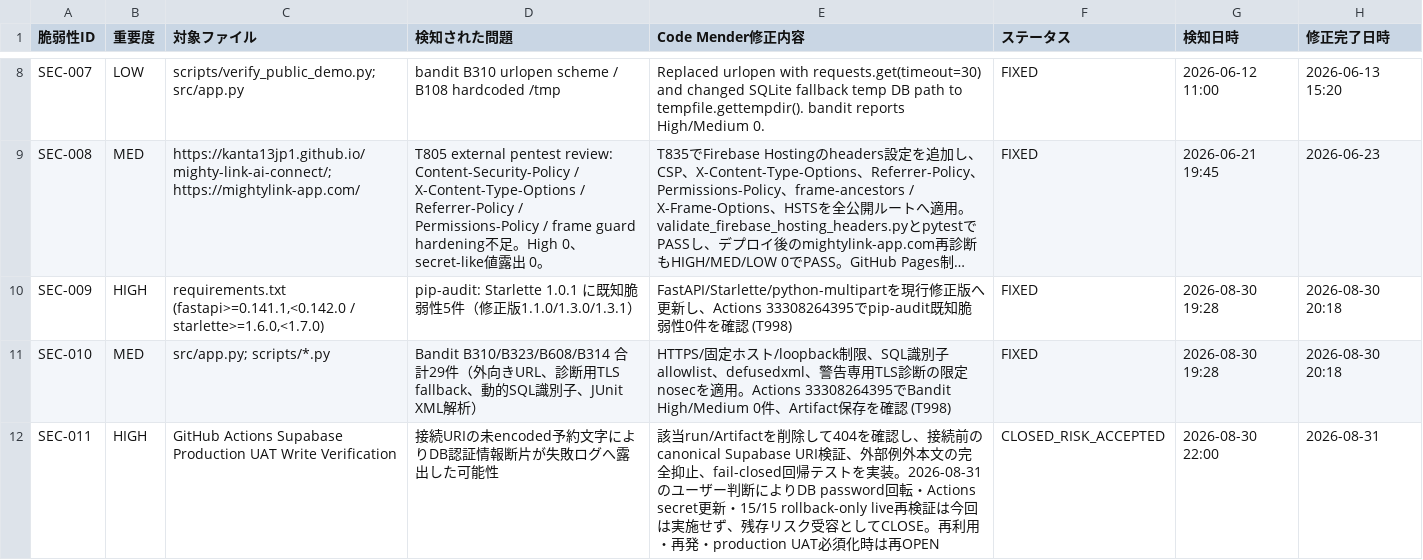
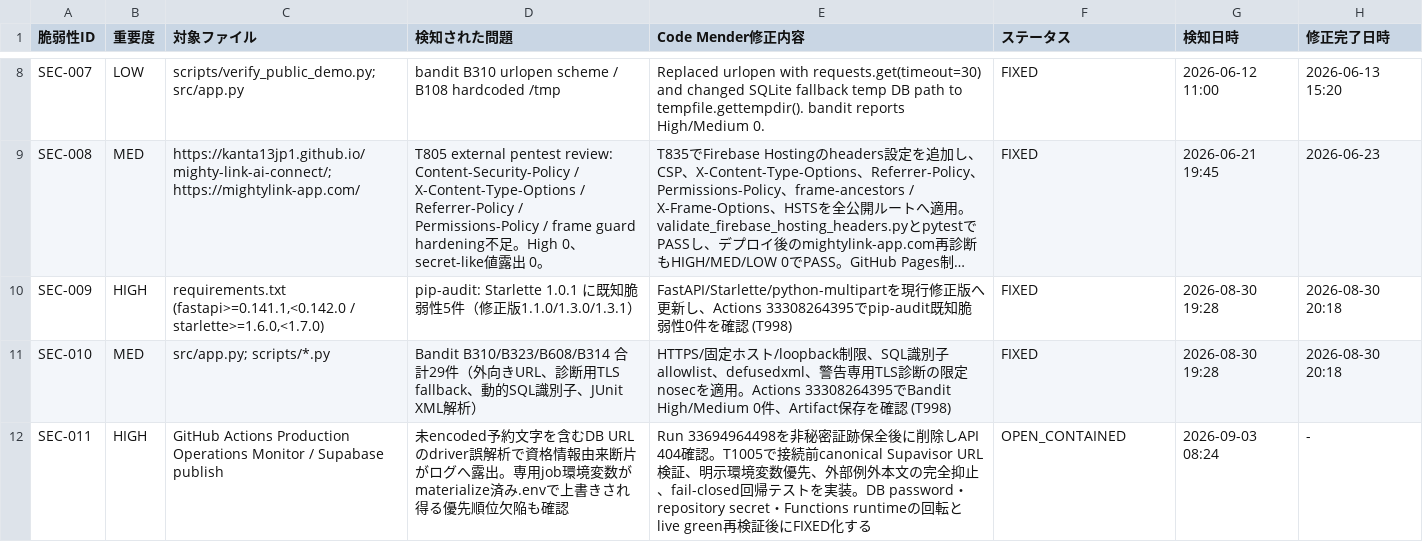
Before and after one commit to kanta13jp1/mighty-link-ai-connect, a TSV file: data/security_log.tsv, drawn as a sheet; only a part is shown, gaps mark what is left out; long unchanged cells end in ….

```diff
--- a/data/security_log.tsv
+++ b/data/security_log.tsv
@@ -11,2 +11,2 @@ SEC-009	HIGH	requirements.txt (fastapi>=0.141.1,<0.142.0 / starlette>=1.6.0,<1.7
 SEC-010	MED	src/app.py; scripts/*.py	Bandit B310/B323/B608/B314 合計29件（外向きURL、診断用TLS fallback、動的SQL識別子、JUnit XML解析）	HTTPS/固定ホスト/loopback制限、SQL識別子allowlist、defusedxml、警告専用TLS診断の限定nosecを適用。Actions 33308264395でBandit High/Medium 0件、Artifact保存を確認 (T998)	FIXED	2026-08-30 19:28	2026-08-30 20:18
-SEC-011	HIGH	GitHub Actions Supabase Production UAT Write Verification	接続URIの未encoded予約文字によりDB認証情報断片が失敗ログへ露出した可能性	該当run/Artifactを削除して404を確認し、接続前のcanonical Supabase URI検証、外部例外本文の完全抑止、fail-closed回帰テストを実装。2026-08-31のユーザー判断によりDB password回転・Actions secret更新・15/15 rollback-only live再検証は今回は実施せず、残存リスク受容としてCLOSE。再利用・再発・production UAT必須化時は再OPEN	CLOSED_RISK_ACCEPTED	2026-08-30 22:00	2026-08-31
+SEC-011	HIGH	GitHub Actions Production Operations Monitor / Supabase publish	未encoded予約文字を含むDB URLのdriver誤解析で資格情報由来断片がログへ露出。専用job環境変数がmaterialize済み.envで上書きされ得る優先順位欠陥も確認	Run 33694964498を非秘密証跡保全後に削除しAPI 404確認。T1005で接続前canonical Supavisor URL検証、明示環境変数優先、外部例外本文の完全抑止、fail-closed回帰テストを実装。DB password・repository secret・Functions runtimeの回転とlive green再検証後にFIXED化する	OPEN_CONTAINED	2026-09-03 08:24	-
```
Also changed, not shown: data/WBS.tsv, data/issues_tracker.tsv, 24 other files.
